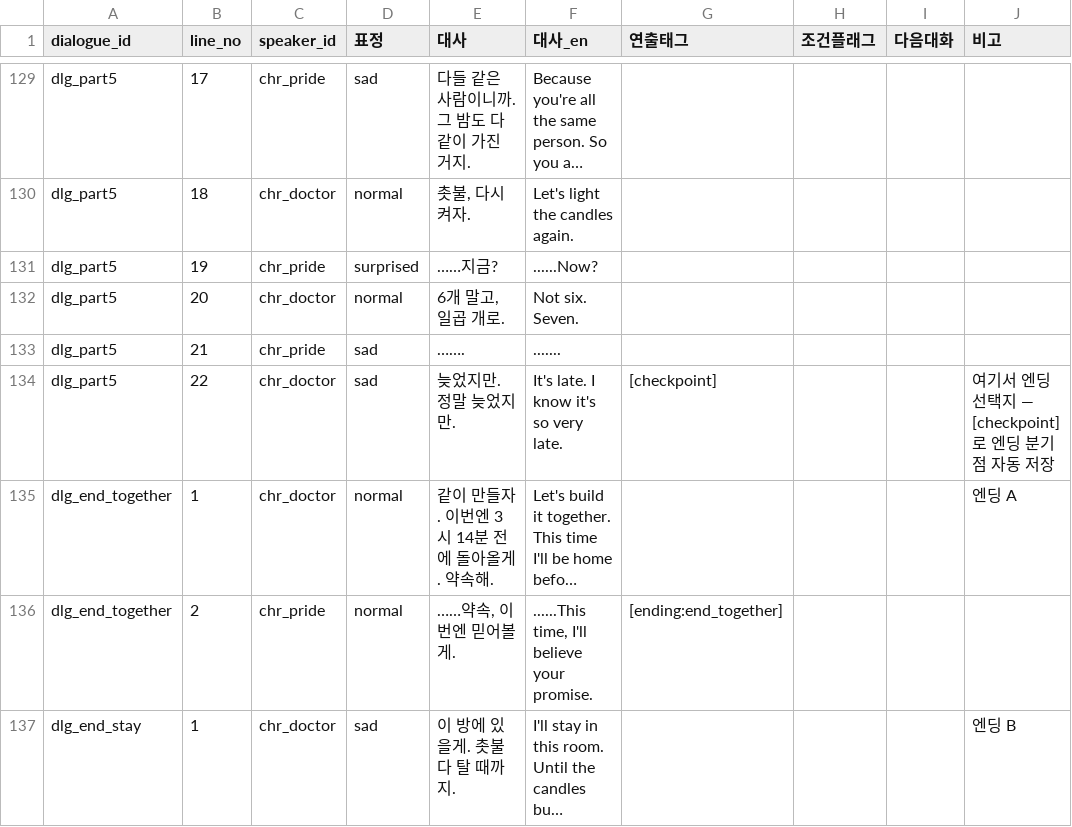
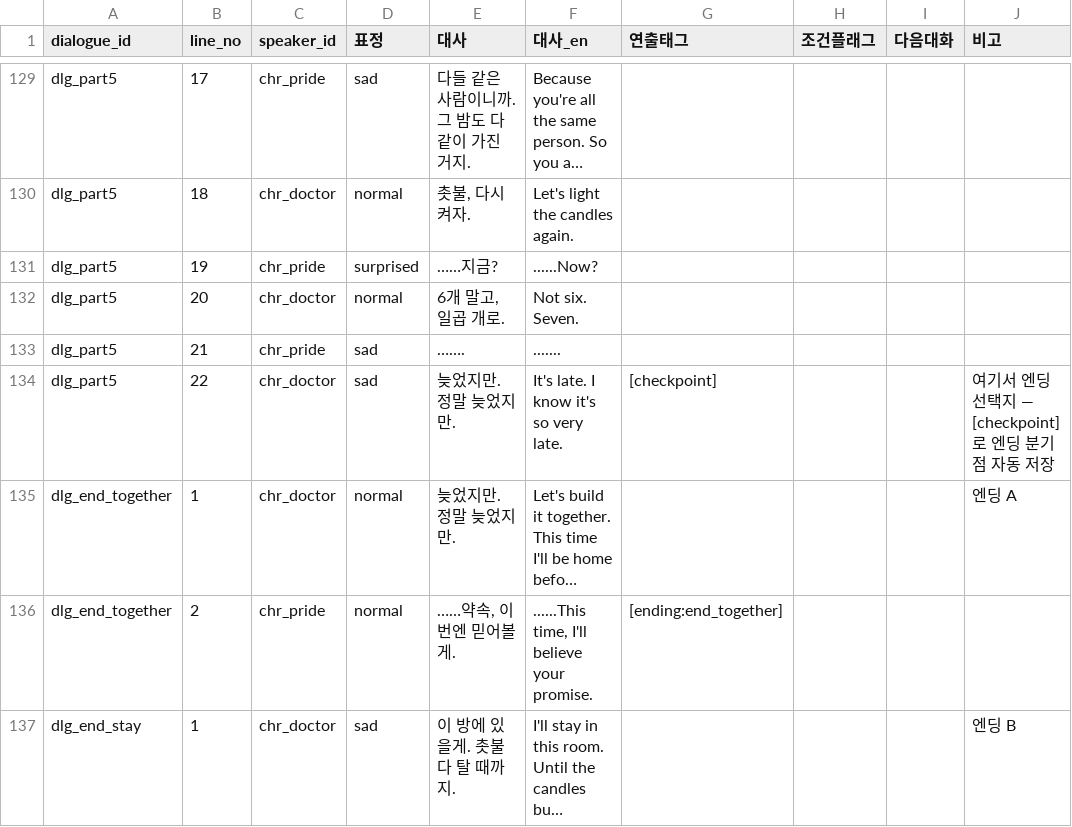
Before and after one commit to RIKKA7061/SevenDoctor_Real, a CSV file: Assets/_Project/Resources/Data/Dialogues.csv, drawn as a sheet; only a part is shown, gaps mark what is left out; long unchanged cells end in …; the diff names each change by its address in the sheet, - before the commit and + after, or states it on an @@ line.

```diff
--- a/Assets/_Project/Resources/Data/Dialogues.csv
+++ b/Assets/_Project/Resources/Data/Dialogues.csv
-E135 (대사): 같이 만들자. 이번엔 3시 14분 전에 돌아올게. 약속해.
+E135 (대사): 늦었지만. 정말 늦었지만.
```
Also changed, not shown: 8 other files.
